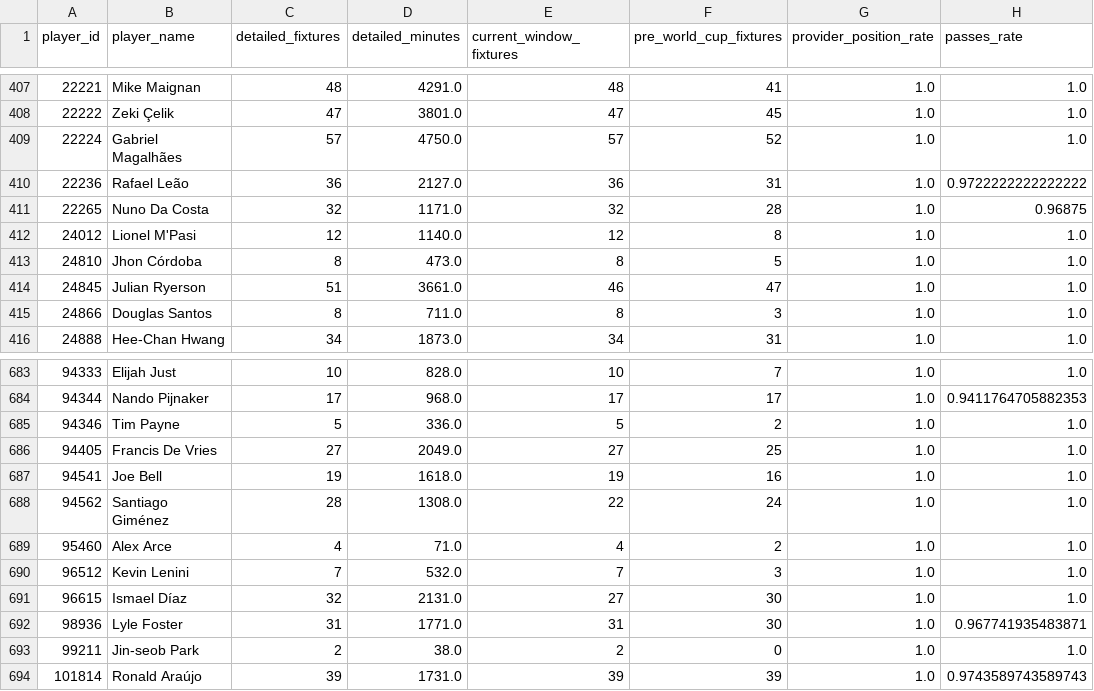
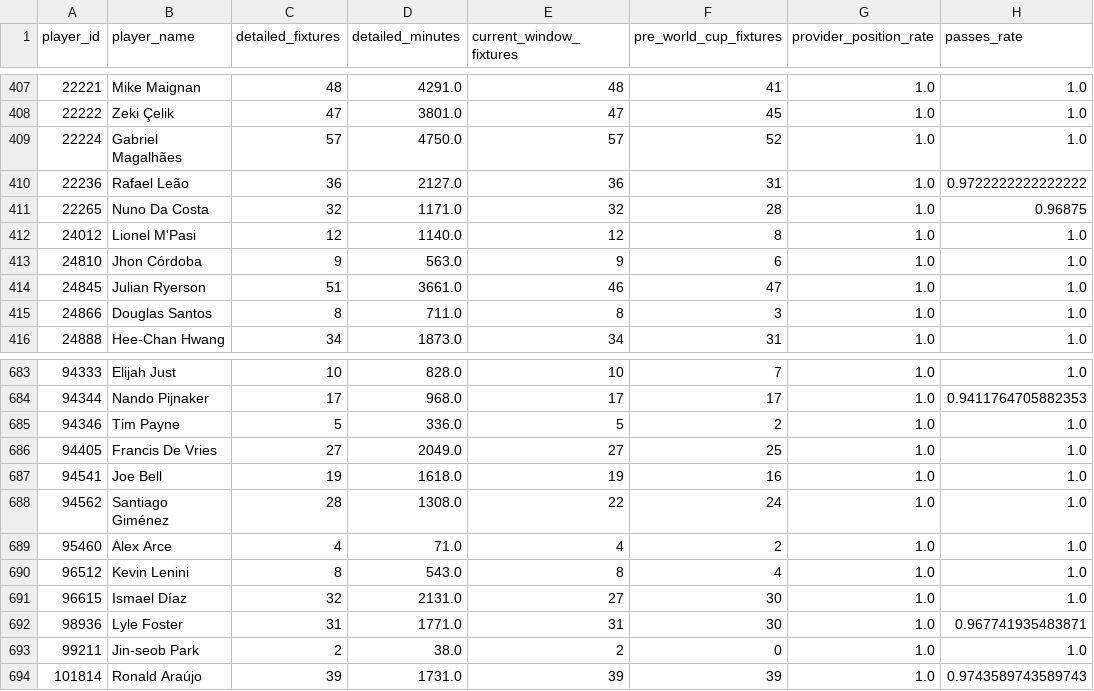
Before and after one commit to ViniciusCovas/synthetic-xi-2026, a CSV file: data/audits/adaptive_player_coverage.csv, drawn as a sheet; only a part is shown, gaps mark what is left out; the diff names each change by its address in the sheet, - before the commit and + after, or states it on an @@ line.

```diff
--- a/data/audits/adaptive_player_coverage.csv
+++ b/data/audits/adaptive_player_coverage.csv
-C413 (detailed_fixtures): 8
+C413 (detailed_fixtures): 9
-D413 (detailed_minutes): 473.0
+D413 (detailed_minutes): 563.0
-E413 (current_window_fixtures): 8
+E413 (current_window_fixtures): 9
-F413 (pre_world_cup_fixtures): 5
+F413 (pre_world_cup_fixtures): 6
-C690 (detailed_fixtures): 7
+C690 (detailed_fixtures): 8
-D690 (detailed_minutes): 532.0
+D690 (detailed_minutes): 543.0
-E690 (current_window_fixtures): 7
+E690 (current_window_fixtures): 8
-F690 (pre_world_cup_fixtures): 3
+F690 (pre_world_cup_fixtures): 4
```
Also changed, not shown: 4 other files.
